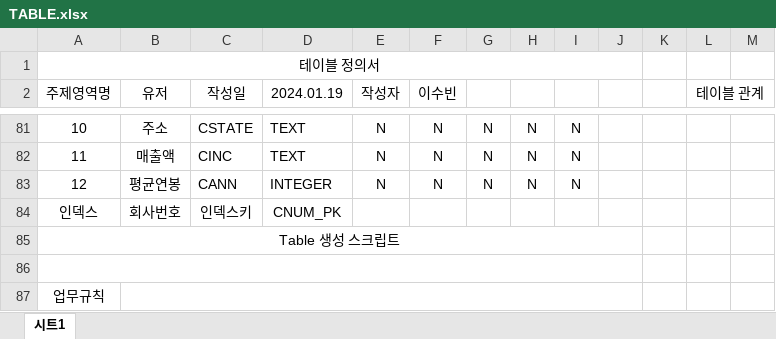
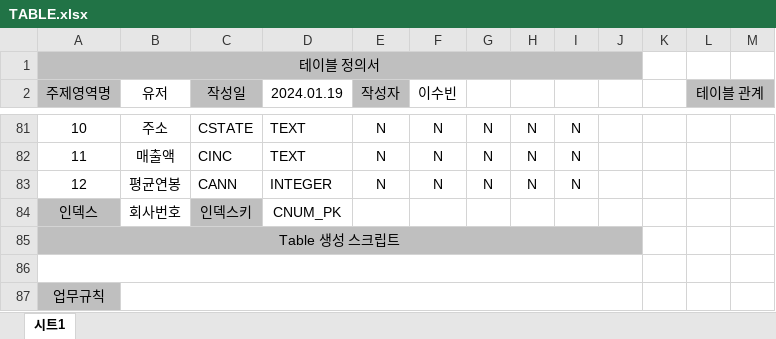
Before and after one commit to LeeSooBin96/EMPLOIN, an Excel workbook: TABLE.xlsx, sheet 시트1, drawn as a sheet; only a part is shown, gaps mark what is left out; values as stored, in another font and other column widths than the file's, no borders; the diff covers the shown part only; the diff names each change by its address in the sheet, - before the commit and + after, or states it on an @@ line.

```diff
--- a/TABLE.xlsx (sheet 시트1)
+++ b/TABLE.xlsx (sheet 시트1)
-A1:J1 fill: none
+A1:J1 fill: #BFBFBF
-A2 fill: none
+A2 fill: #BFBFBF
-C2 fill: none
+C2 fill: #BFBFBF
-E2 fill: none
+E2 fill: #BFBFBF
-L2:M2 fill: none
+L2:M2 fill: #BFBFBF
-A84 fill: none
+A84 fill: #BFBFBF
-C84 fill: none
+C84 fill: #BFBFBF
-A85:J85 fill: none
+A85:J85 fill: #BFBFBF
-A87 fill: none
+A87 fill: #BFBFBF
```
Also changed, not shown: cell formats elsewhere in this sheet, 1 other file.
